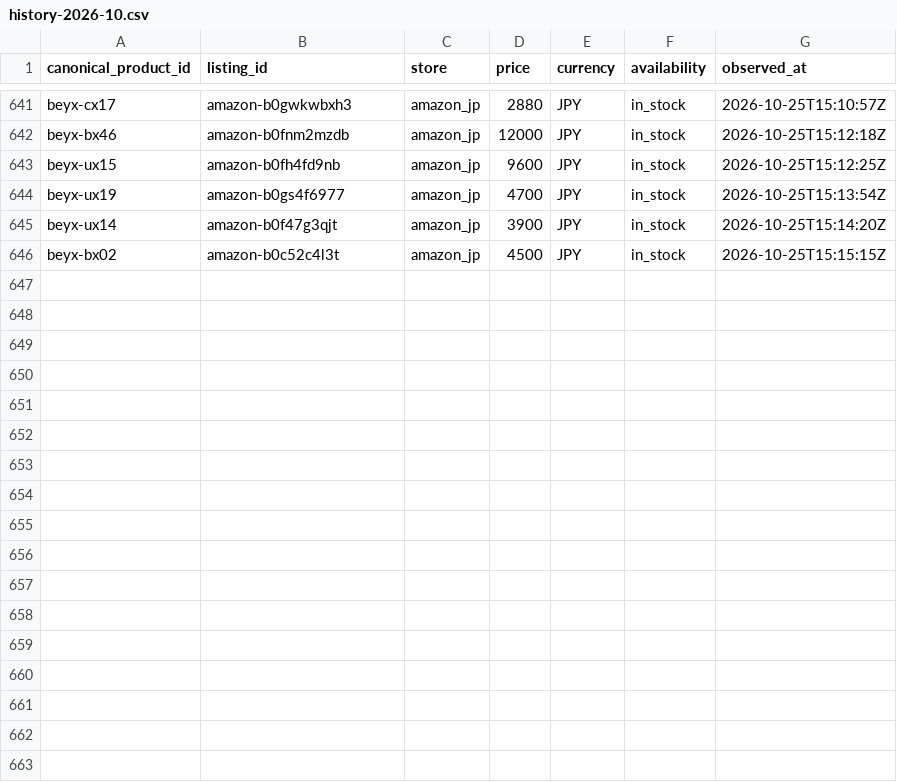
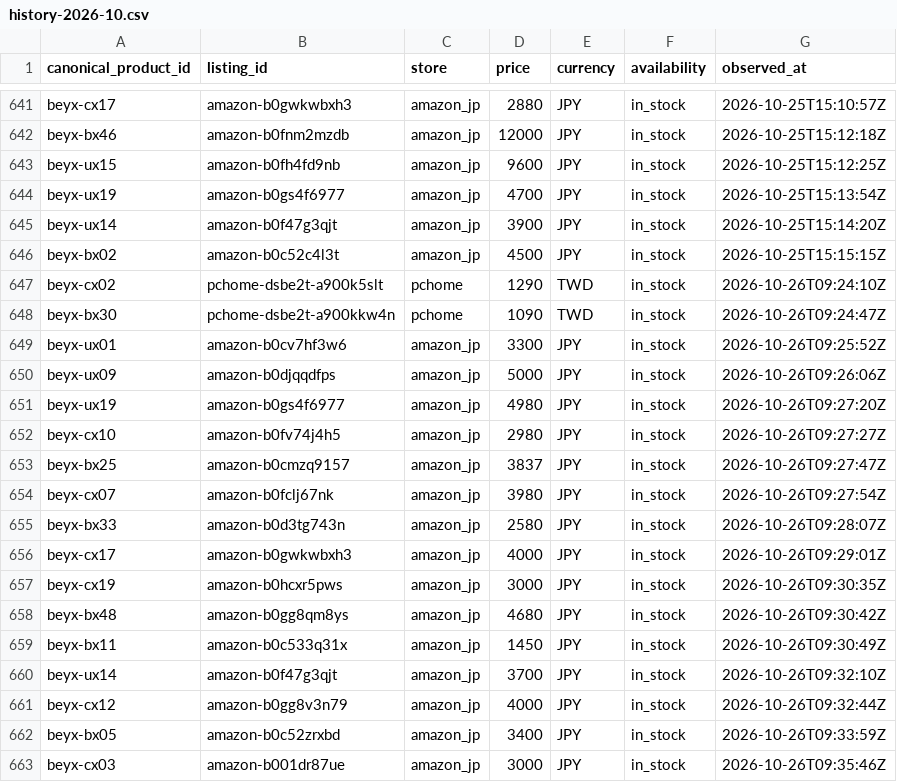
Before and after one commit to cchgene/buyblade-data, a CSV file: data/history-2026-10.csv, drawn as a sheet; only a part is shown, gaps mark what is left out.

Commit message:
data: 自動更新價格 2026-10-26 17:41 CST

```diff
--- a/data/history-2026-10.csv
+++ b/data/history-2026-10.csv
@@ -646 +646,18 @@ beyx-ux14,amazon-b0f47g3qjt,amazon_jp,3900,JPY,in_stock,2026-10-25T15:14:20Z
 beyx-bx02,amazon-b0c52c4l3t,amazon_jp,4500,JPY,in_stock,2026-10-25T15:15:15Z
+beyx-cx02,pchome-dsbe2t-a900k5slt,pchome,1290,TWD,in_stock,2026-10-26T09:24:10Z
+beyx-bx30,pchome-dsbe2t-a900kkw4n,pchome,1090,TWD,in_stock,2026-10-26T09:24:47Z
+beyx-ux01,amazon-b0cv7hf3w6,amazon_jp,3300,JPY,in_stock,2026-10-26T09:25:52Z
+beyx-ux09,amazon-b0djqqdfps,amazon_jp,5000,JPY,in_stock,2026-10-26T09:26:06Z
+beyx-ux19,amazon-b0gs4f6977,amazon_jp,4980,JPY,in_stock,2026-10-26T09:27:20Z
+beyx-cx10,amazon-b0fv74j4h5,amazon_jp,2980,JPY,in_stock,2026-10-26T09:27:27Z
+beyx-bx25,amazon-b0cmzq9157,amazon_jp,3837,JPY,in_stock,2026-10-26T09:27:47Z
+beyx-cx07,amazon-b0fclj67nk,amazon_jp,3980,JPY,in_stock,2026-10-26T09:27:54Z
+beyx-bx33,amazon-b0d3tg743n,amazon_jp,2580,JPY,in_stock,2026-10-26T09:28:07Z
+beyx-cx17,amazon-b0gwkwbxh3,amazon_jp,4000,JPY,in_stock,2026-10-26T09:29:01Z
+beyx-cx19,amazon-b0hcxr5pws,amazon_jp,3000,JPY,in_stock,2026-10-26T09:30:35Z
+beyx-bx48,amazon-b0gg8qm8ys,amazon_jp,4680,JPY,in_stock,2026-10-26T09:30:42Z
+beyx-bx11,amazon-b0c533q31x,amazon_jp,1450,JPY,in_stock,2026-10-26T09:30:49Z
+beyx-ux14,amazon-b0f47g3qjt,amazon_jp,3700,JPY,in_stock,2026-10-26T09:32:10Z
+beyx-cx12,amazon-b0gg8v3n79,amazon_jp,4000,JPY,in_stock,2026-10-26T09:32:44Z
+beyx-bx05,amazon-b0c52zrxbd,amazon_jp,3400,JPY,in_stock,2026-10-26T09:33:59Z
+beyx-cx03,amazon-b001dr87ue,amazon_jp,3000,JPY,in_stock,2026-10-26T09:35:46Z
```
Also changed, not shown: data/latest.csv.
